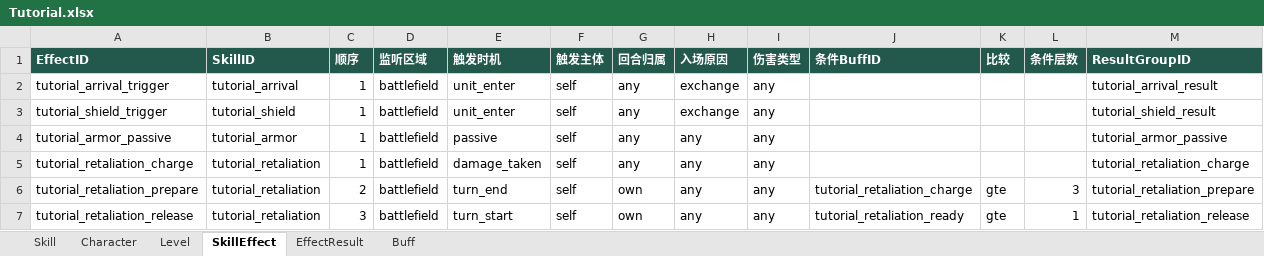
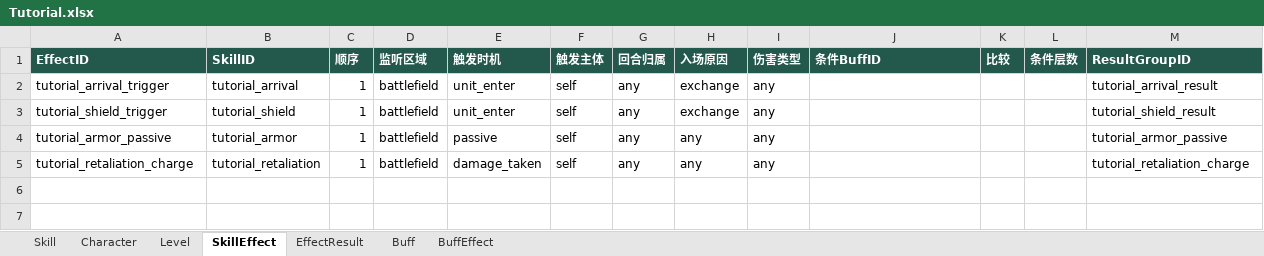
Before and after one commit to magic5sc/SwapHero, an Excel workbook: dist/config/Tutorial.xlsx, sheet SkillEffect, drawn as a sheet; values as stored, in another font and other column widths than the file's, no borders; the diff names each change by its address in the sheet, - before the commit and + after, or states it on an @@ line.

Commit message:
Separate Buff stacking policies and add Buff-owned trigger effects
Update Excel/compiler/editor, migrate tutorial charge and ready behavior, and document event ownership. Preserve the seven-turn tutorial. Verified 164 tests and workbook builds.

```diff
--- a/dist/config/Tutorial.xlsx (sheet SkillEffect)
+++ b/dist/config/Tutorial.xlsx (sheet SkillEffect)
+sheet tab: BuffEffect
-row 6: tutorial_retaliation_prepare | tutorial_retaliation | 2 | battlefield | turn_end | self | own | any | any | tutorial_retaliation_charge | gte | 3 | tutorial_retaliation_prepare
-row 7: tutorial_retaliation_release | tutorial_retaliation | 3 | battlefield | turn_start | self | own | any | any | tutorial_retaliation_ready | gte | 1 | tutorial_retaliation_release
```
Also changed, not shown: sheet Buff, dist/config/SwapHero.xlsx, 18 other files.
